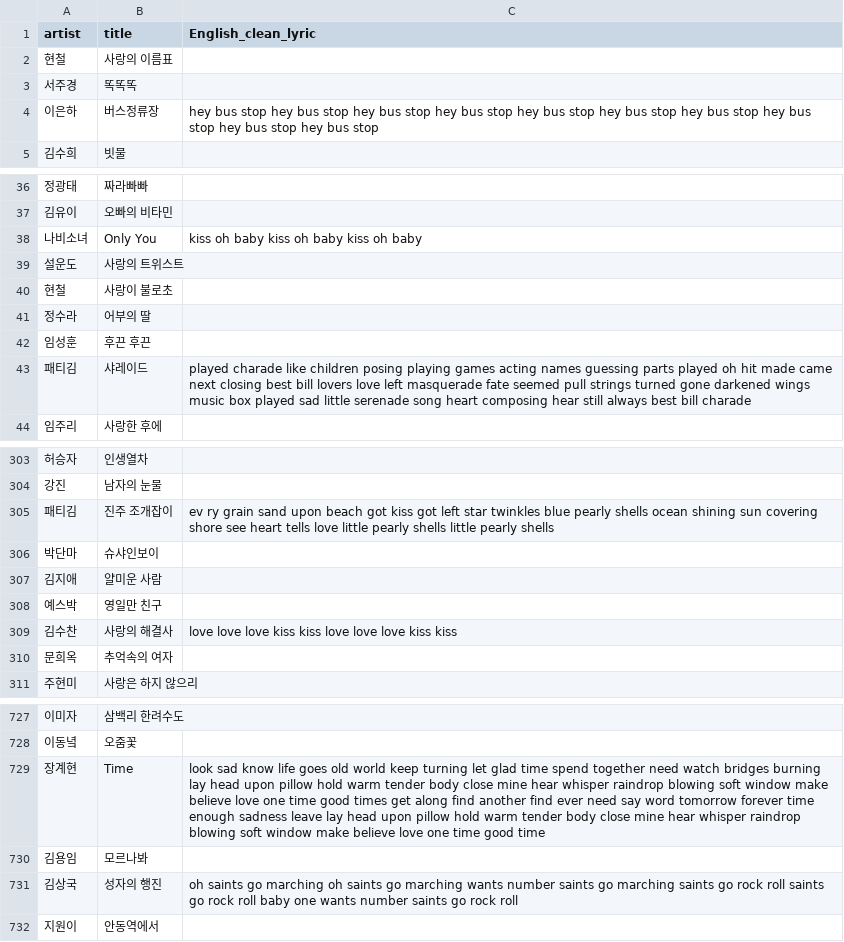
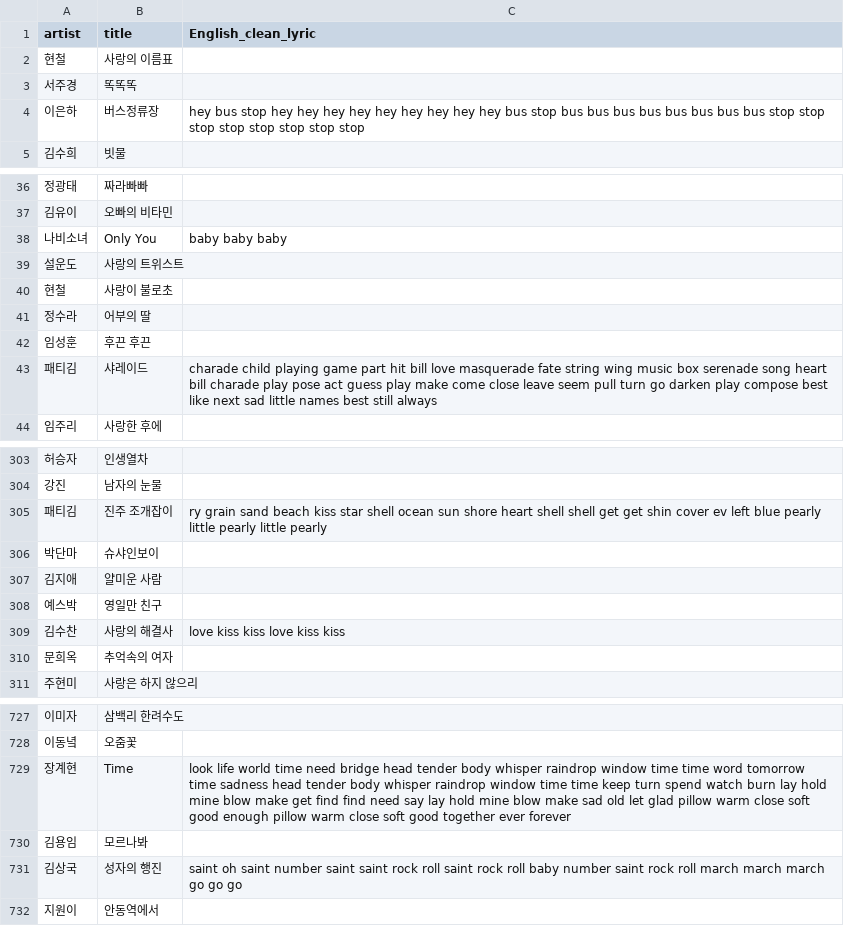
Before and after one commit to dduoyong/MBTI, a CSV file: melon/04_melon_clear_lyric/Adultpop_clean_eng_lyric.csv, drawn as a sheet; only a part is shown, gaps mark what is left out; the diff covers the shown part only.

Commit message:
melon lyric preprocessing code 05 and eng clear lyric data

```diff
--- a/melon/04_melon_clear_lyric/Adultpop_clean_eng_lyric.csv
+++ b/melon/04_melon_clear_lyric/Adultpop_clean_eng_lyric.csv
@@ -3,3 +3,3 @@ artist,title,English_clean_lyric
   서주경  ,똑똑똑,
-  이은하  ,버스정류장,hey bus stop hey bus stop hey bus stop hey bus stop hey bus stop hey bus stop hey bus stop hey bus stop hey bus stop hey bus stop
+  이은하  ,버스정류장,hey bus stop hey hey hey hey hey hey hey hey hey bus stop bus bus bus bus bus bus bus bus stop stop stop stop stop stop stop stop
   김수희  ,빗물,
@@ -37,3 +37,3 @@ artist,title,English_clean_lyric
   김유이  ,오빠의 비타민,
-  나비소녀  ,Only You,kiss oh baby kiss oh baby kiss oh baby
+  나비소녀  ,Only You,baby baby baby
   설운도  ,사랑의 트위스트,
@@ -42,3 +42,3 @@ artist,title,English_clean_lyric
   임성훈  ,후끈 후끈,
-  패티김  ,샤레이드,played charade like children posing playing games acting names guessing parts played oh hit made came next closing best bill lovers love left masquerade fate seemed pull strings turned gone darkened wings music box played sad little serenade song heart composing hear still always best bill charade
+  패티김  ,샤레이드,charade child playing game part hit bill love masquerade fate string wing music box serenade song heart bill charade play pose act guess play make come close leave seem pull turn go darken play compose best like next sad little names best still always
   임주리  ,사랑한 후에,
@@ -304,3 +304,3 @@ artist,title,English_clean_lyric
   강진  ,남자의 눈물,
-  패티김  ,진주 조개잡이,ev ry grain sand upon beach got kiss got left star twinkles blue pearly shells ocean shining sun covering shore see heart tells love little pearly shells little pearly shells
+  패티김  ,진주 조개잡이,ry grain sand beach kiss star shell ocean sun shore heart shell shell get get shin cover ev left blue pearly little pearly little pearly
   박단마  ,슈샤인보이,
@@ -308,3 +308,3 @@ artist,title,English_clean_lyric
   예스박  ,영일만 친구,
-  김수찬  ,사랑의 해결사,love love love kiss kiss love love love kiss kiss
+  김수찬  ,사랑의 해결사,love kiss kiss love kiss kiss
   문희옥  ,추억속의 여자,
@@ -728,5 +728,5 @@ artist,title,English_clean_lyric
   이동녘  ,오줌꽃,
-  장계현  ,Time,look sad know life goes old world keep turning let glad time spend together need watch bridges burning lay head upon pillow hold warm tender body close mine hear whisper raindrop blowing soft window make believe love one time good times get along find another find ever need say word tomorrow forever time enough sadness leave lay head upon pillow hold warm tender body close mine hear whisper raindrop blowing soft window make believe love one time good time
+  장계현  ,Time,look life world time need bridge head tender body whisper raindrop window time time word tomorrow time sadness head tender body whisper raindrop window time time keep turn spend watch burn lay hold mine blow make get find find need say lay hold mine blow make sad old let glad pillow warm close soft good enough pillow warm close soft good together ever forever
   김용임  ,모르나봐,
-  김상국  ,성자의 행진,oh saints go marching oh saints go marching wants number saints go marching saints go rock roll saints go rock roll baby one wants number saints go rock roll
+  김상국  ,성자의 행진,saint oh saint number saint saint rock roll saint rock roll baby number saint rock roll march march march go go go
   지원이  ,안동역에서,
```
Also changed, not shown: 17 edited cells elsewhere in this file, 11 other files.
